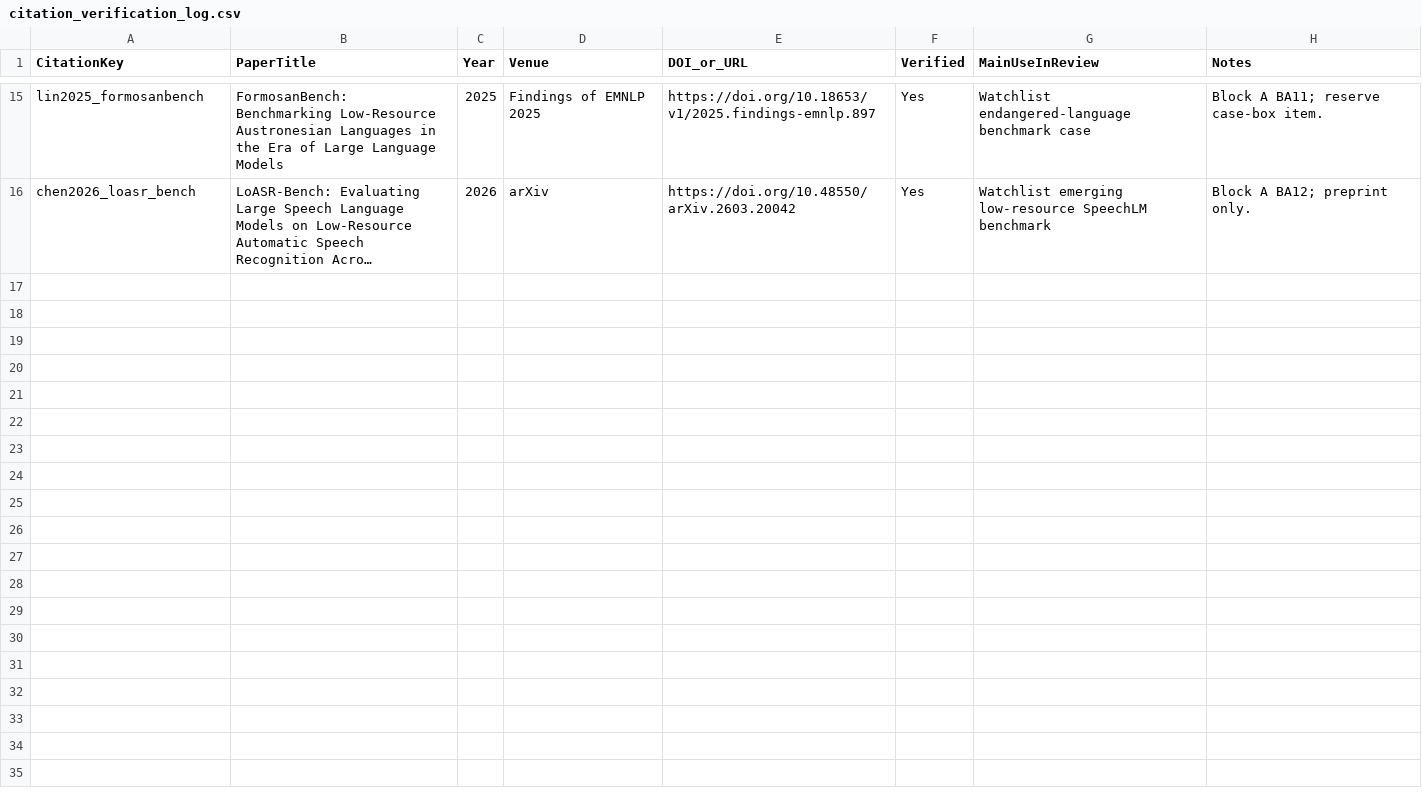
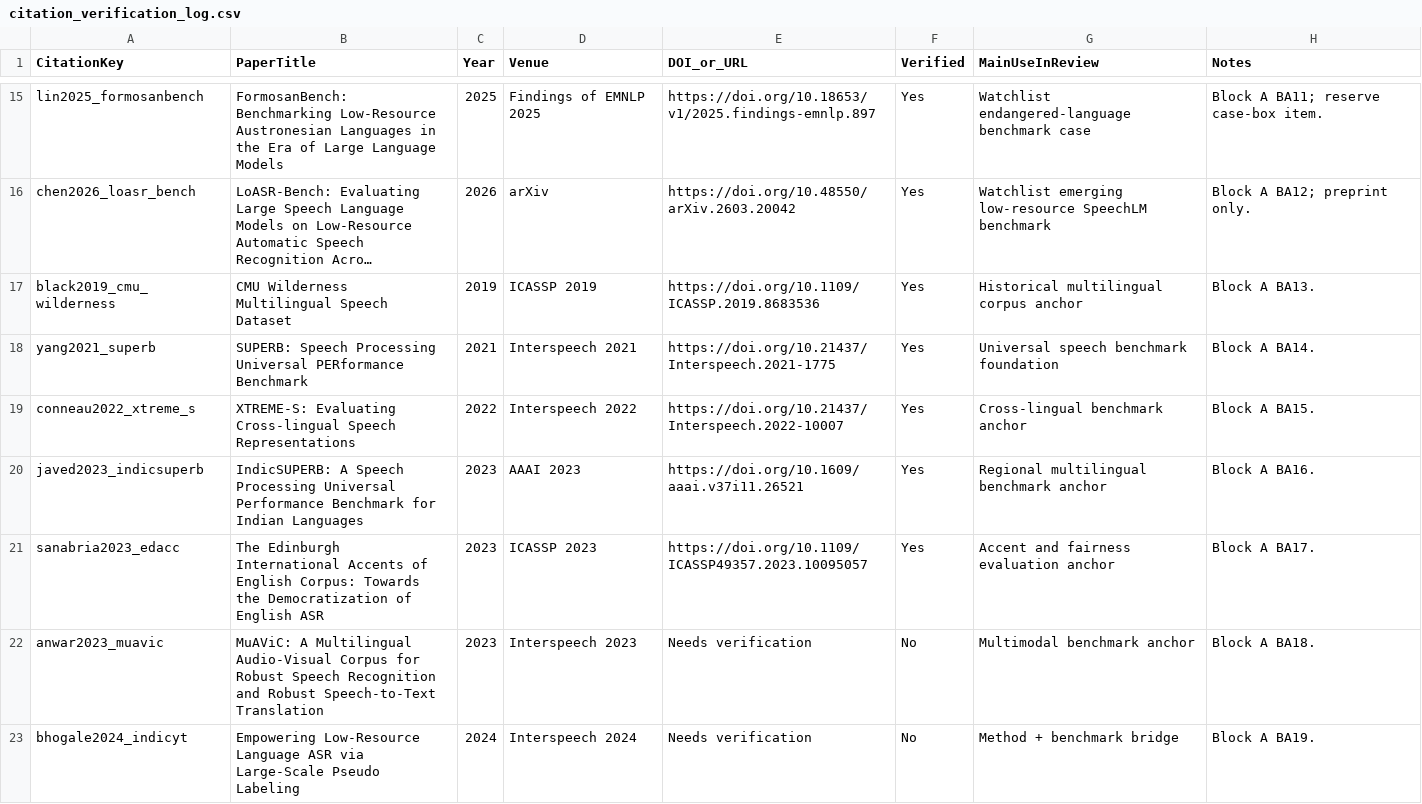
Before and after one commit to asmatkhan925/AIR_review, a CSV file: 03_references/citation_verification_log.csv, drawn as a sheet; only a part is shown, gaps mark what is left out; long unchanged cells end in …; the diff covers the shown part only; the diff names each change by its address in the sheet, - before the commit and + after, or states it on an @@ line.

```diff
--- a/03_references/citation_verification_log.csv
+++ b/03_references/citation_verification_log.csv
+row 17: black2019_cmu_wilderness | CMU Wilderness Multilingual Speech Dataset | 2019 | ICASSP 2019 | https://doi.org/10.1109/ICASSP.2019.8683536 | Yes | Historical multilingual corpus anchor | Block A BA13.
+row 18: yang2021_superb | SUPERB: Speech Processing Universal PERformance Benchmark | 2021 | Interspeech 2021 | https://doi.org/10.21437/Interspeech.2021-1775 | Yes | Universal speech benchmark foundation | Block A BA14.
+row 19: conneau2022_xtreme_s | XTREME-S: Evaluating Cross-lingual Speech Representations | 2022 | Interspeech 2022 | https://doi.org/10.21437/Interspeech.2022-10007 | Yes | Cross-lingual benchmark anchor | Block A BA15.
+row 20: javed2023_indicsuperb | IndicSUPERB: A Speech Processing Universal Performance Benchmark for Indian Languages | 2023 | AAAI 2023 | https://doi.org/10.1609/aaai.v37i11.26521 | Yes | Regional multilingual benchmark anchor | Block A BA16.
+row 21: sanabria2023_edacc | The Edinburgh International Accents of English Corpus: Towards the Democratization of English ASR | 2023 | ICASSP 2023 | https://doi.org/10.1109/ICASSP49357.2023.10095057 | Yes | Accent and fairness evaluation anchor | Block A BA17.
+row 22: anwar2023_muavic | MuAViC: A Multilingual Audio-Visual Corpus for Robust Speech Recognition and Robust Speech-to-Text Translation | 2023 | Interspeech 2023 | Needs verification | No | Multimodal benchmark anchor | Block A BA18.
+row 23: bhogale2024_indicyt | Empowering Low-Resource Language ASR via Large-Scale Pseudo Labeling | 2024 | Interspeech 2024 | Needs verification | No | Method + benchmark bridge | Block A BA19.
```
Also changed, not shown: 6 added rows elsewhere in this file, 02_literature_search/search_log.csv, 2 other files.
